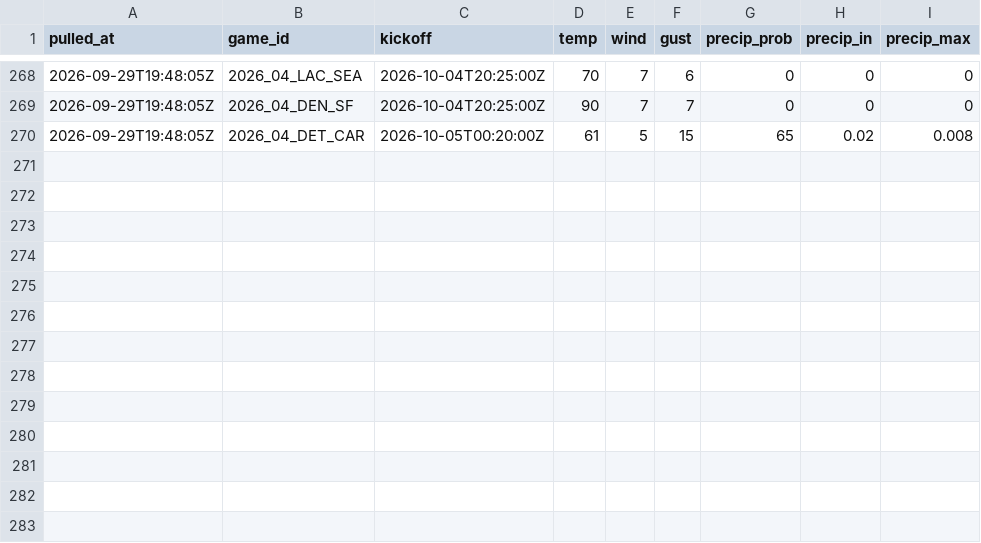
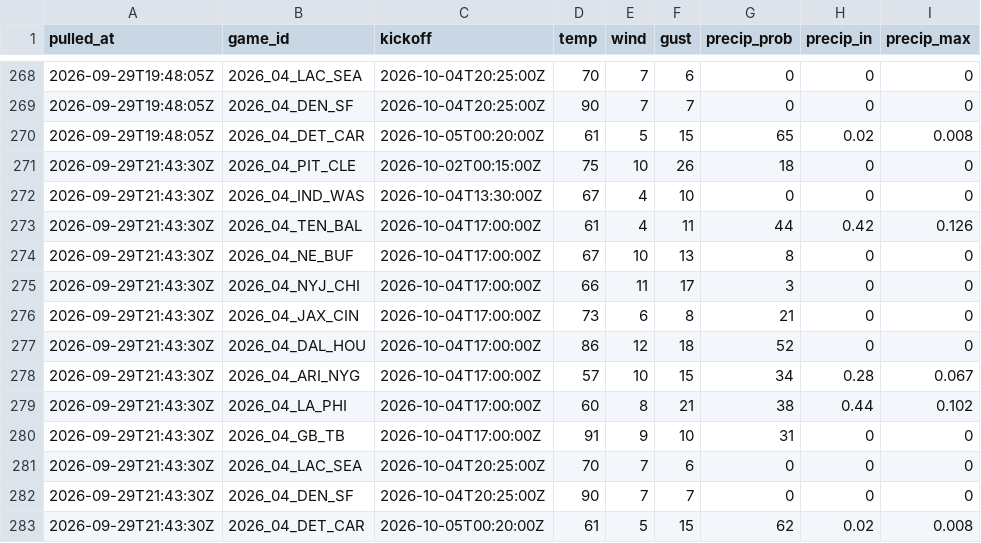
Before and after one commit to andrew-w-schroeder/dst-site, a CSV file: data/lines/weather_history.csv, drawn as a sheet; only a part is shown, gaps mark what is left out.

```diff
--- a/data/lines/weather_history.csv
+++ b/data/lines/weather_history.csv
@@ -270 +270,14 @@
 "2026-09-29T19:48:05Z","2026_04_DET_CAR","2026-10-05T00:20:00Z",61,5,15,65,0.02,0.008
+"2026-09-29T21:43:30Z","2026_04_PIT_CLE","2026-10-02T00:15:00Z",75,10,26,18,0,0
+"2026-09-29T21:43:30Z","2026_04_IND_WAS","2026-10-04T13:30:00Z",67,4,10,0,0,0
+"2026-09-29T21:43:30Z","2026_04_TEN_BAL","2026-10-04T17:00:00Z",61,4,11,44,0.42,0.126
+"2026-09-29T21:43:30Z","2026_04_NE_BUF","2026-10-04T17:00:00Z",67,10,13,8,0,0
+"2026-09-29T21:43:30Z","2026_04_NYJ_CHI","2026-10-04T17:00:00Z",66,11,17,3,0,0
+"2026-09-29T21:43:30Z","2026_04_JAX_CIN","2026-10-04T17:00:00Z",73,6,8,21,0,0
+"2026-09-29T21:43:30Z","2026_04_DAL_HOU","2026-10-04T17:00:00Z",86,12,18,52,0,0
+"2026-09-29T21:43:30Z","2026_04_ARI_NYG","2026-10-04T17:00:00Z",57,10,15,34,0.28,0.067
+"2026-09-29T21:43:30Z","2026_04_LA_PHI","2026-10-04T17:00:00Z",60,8,21,38,0.44,0.102
+"2026-09-29T21:43:30Z","2026_04_GB_TB","2026-10-04T17:00:00Z",91,9,10,31,0,0
+"2026-09-29T21:43:30Z","2026_04_LAC_SEA","2026-10-04T20:25:00Z",70,7,6,0,0,0
+"2026-09-29T21:43:30Z","2026_04_DEN_SF","2026-10-04T20:25:00Z",90,7,7,0,0,0
+"2026-09-29T21:43:30Z","2026_04_DET_CAR","2026-10-05T00:20:00Z",61,5,15,62,0.02,0.008
```
Also changed, not shown: data/lines/line_history.csv, data/lines/sources/ourlads.csv, 9 other files.
